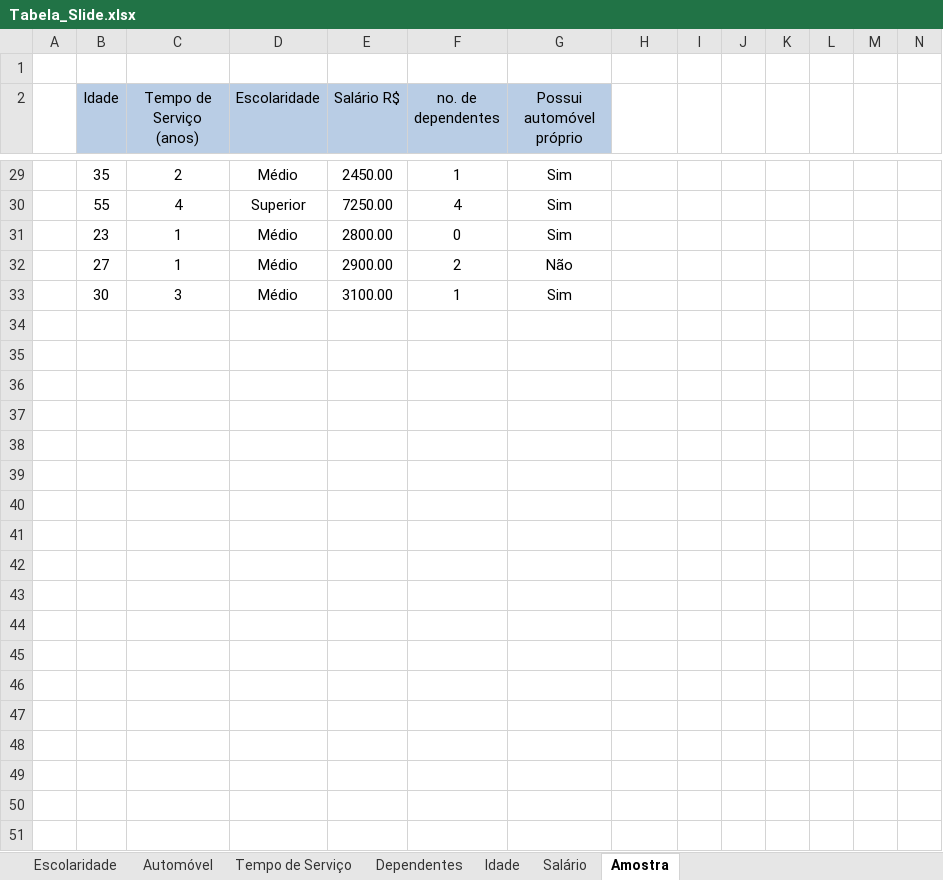
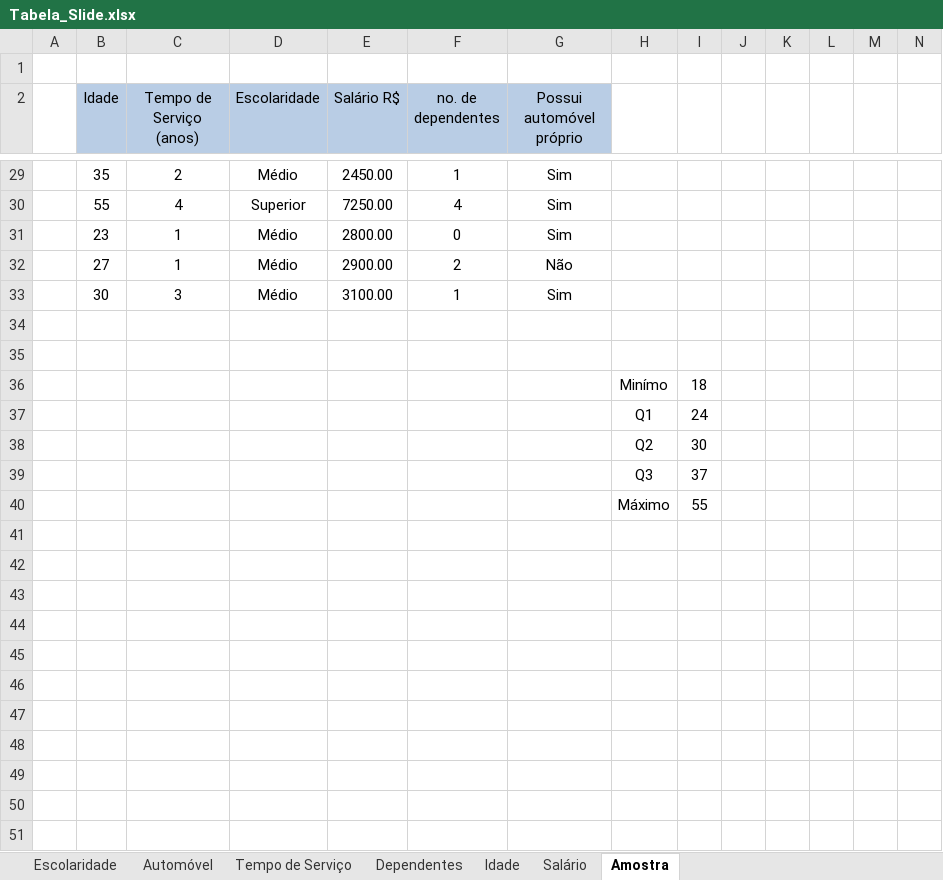
Before and after one commit to Pinetreeeez/Arquivado, an Excel workbook: Faculdade/Terceiro Semestre/Estatística Aplicada/Tabela_Slide.xlsx, sheet Amostra, drawn as a sheet; only a part is shown, gaps mark what is left out; values as stored, in another font and other column widths than the file's, no borders; charts and pictures not drawn; rows hold the shown columns only; the diff covers the shown part only; the diff names each change by its address in the sheet, - before the commit and + after, or states it on an @@ line.

```diff
--- a/Faculdade/Terceiro Semestre/Estatística Aplicada/Tabela_Slide.xlsx (sheet Amostra)
+++ b/Faculdade/Terceiro Semestre/Estatística Aplicada/Tabela_Slide.xlsx (sheet Amostra)
+row 34: (empty)
+row 35: (empty)
+row 36:  |  |  |  |  |  |  | Minímo | 18
+row 37:  |  |  |  |  |  |  | Q1 | 24
+row 38:  |  |  |  |  |  |  | Q2 | 30
+row 39:  |  |  |  |  |  |  | Q3 | 37
+row 40:  |  |  |  |  |  |  | Máximo | 55
+row 41: (empty)
+row 42: (empty)
+row 43: (empty)
+row 44: (empty)
+row 45: (empty)
+row 46: (empty)
+row 47: (empty)
+row 48: (empty)
+row 49: (empty)
+row 50: (empty)
+row 51: (empty)
```
Also changed, not shown: 60 added rows, 4 removed rows, 8 edited cells and cell formats elsewhere in this sheet, charts or pictures.
